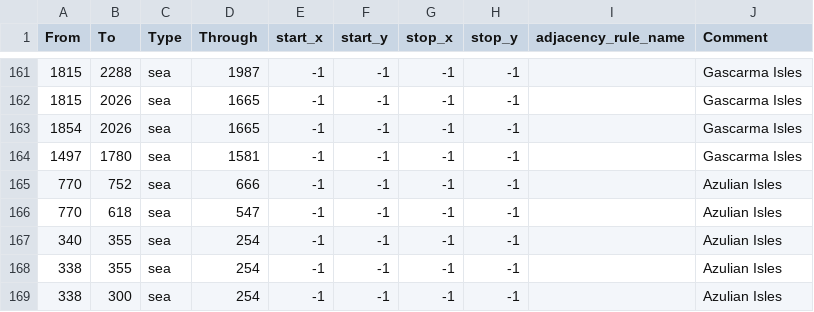
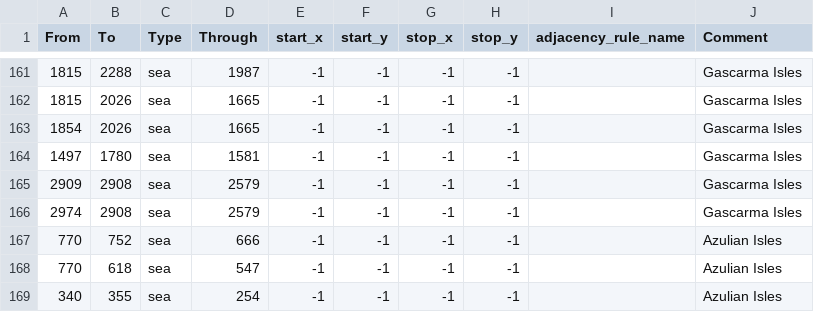
Before and after one commit to SoM-Team/Sons-of-Mobius, a CSV file: map/adjacencies.csv, drawn as a sheet; only a part is shown, gaps mark what is left out; the shorter side is filled out with more unchanged rows.

```diff
--- a/map/adjacencies.csv
+++ b/map/adjacencies.csv
@@ -164,2 +164,4 @@ From;To;Type;Through;start_x;start_y;stop_x;stop_y;adjacency_rule_name;Comment
 1497;1780;sea;1581;-1;-1;-1;-1;;Gascarma Isles
+2909;2908;sea;2579;-1;-1;-1;-1;;Gascarma Isles
+2974;2908;sea;2579;-1;-1;-1;-1;;Gascarma Isles
 770;752;sea;666;-1;-1;-1;-1;;Azulian Isles
```
Also changed, not shown: 14 other files.
